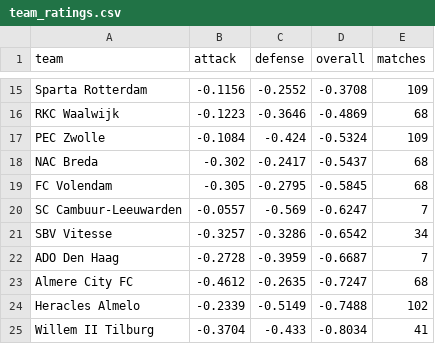
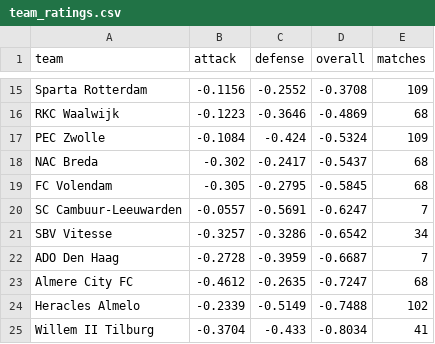
Before and after one commit to JuanAndresHS/pitchiq, a CSV file: data/predictions/ded/team_ratings.csv, drawn as a sheet; only a part is shown, gaps mark what is left out.

```diff
--- a/data/predictions/ded/team_ratings.csv
+++ b/data/predictions/ded/team_ratings.csv
@@ -19,3 +19,3 @@ NAC Breda,-0.302,-0.2417,-0.5437,68
 FC Volendam,-0.305,-0.2795,-0.5845,68
-SC Cambuur-Leeuwarden,-0.0557,-0.569,-0.6247,7
+SC Cambuur-Leeuwarden,-0.0557,-0.5691,-0.6247,7
 SBV Vitesse,-0.3257,-0.3286,-0.6542,34
```
Also changed, not shown: data/predictions/bl1/upcoming_forecasts.csv, data/predictions/cl/upcoming_forecasts.csv, 26 other files.
